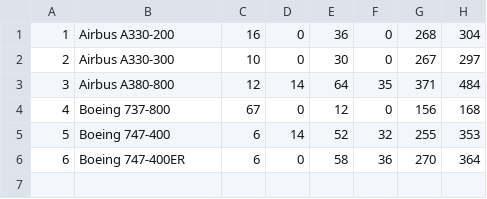
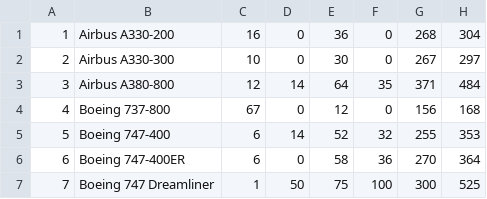
Before and after one commit to mKingUOW/222Project, a CSV file: 222_Project_Code/src/database/fleet.csv, drawn as a sheet.

```diff
--- a/222_Project_Code/src/database/fleet.csv
+++ b/222_Project_Code/src/database/fleet.csv
@@ -6 +6,2 @@
 6,Boeing 747-400ER,6,0,58,36,270,364
+7,Boeing 747 Dreamliner,1,50,75,100,300,525
```
Also changed, not shown: 222_Project_Code/src/database/flight_schedule.csv, 222_Project_Code/src/database/persons.csv, 21 other files.
